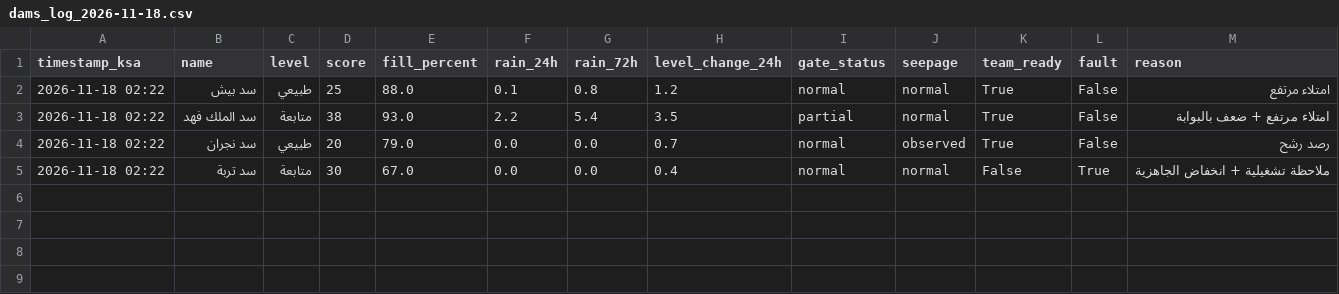
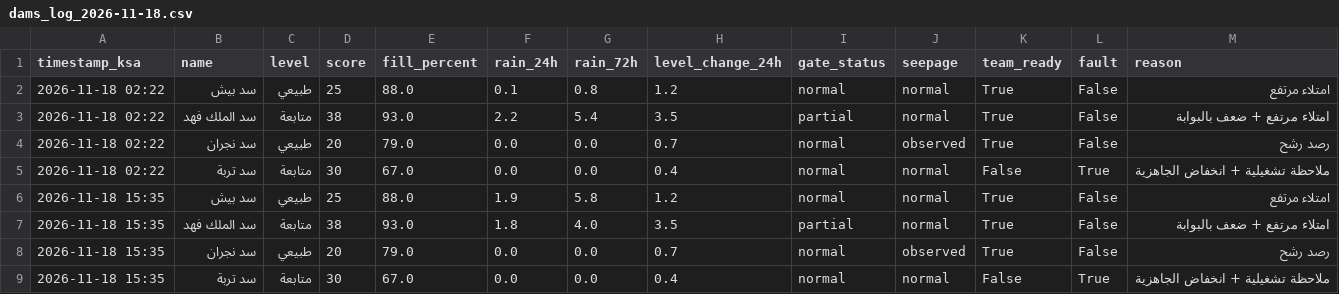
Before and after one commit to JahziaCCC/dam-monitor-pro, a CSV file: logs/dams_log_2026-11-18.csv, drawn as a sheet.

```diff
--- a/logs/dams_log_2026-11-18.csv
+++ b/logs/dams_log_2026-11-18.csv
@@ -5 +5,5 @@
 2026-11-18 02:22,سد تربة,متابعة,30,67.0,0.0,0.0,0.4,normal,normal,False,True,ملاحظة تشغيلية + انخفاض الجاهزية
+2026-11-18 15:35,سد بيش,طبيعي,25,88.0,1.9,5.8,1.2,normal,normal,True,False,امتلاء مرتفع
+2026-11-18 15:35,سد الملك فهد,متابعة,38,93.0,1.8,4.0,3.5,partial,normal,True,False,امتلاء مرتفع + ضعف بالبوابة
+2026-11-18 15:35,سد نجران,طبيعي,20,79.0,0.0,0.0,0.7,normal,observed,True,False,رصد رشح
+2026-11-18 15:35,سد تربة,متابعة,30,67.0,0.0,0.0,0.4,normal,normal,False,True,ملاحظة تشغيلية + انخفاض الجاهزية
```
Also changed, not shown: 1 other file.
